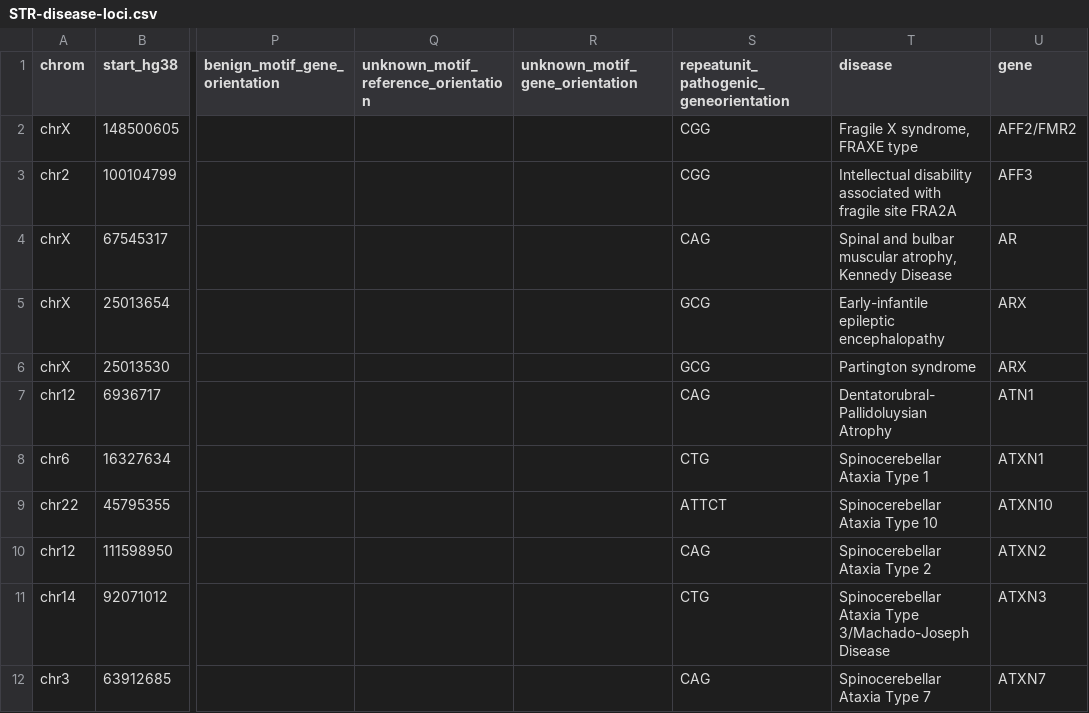
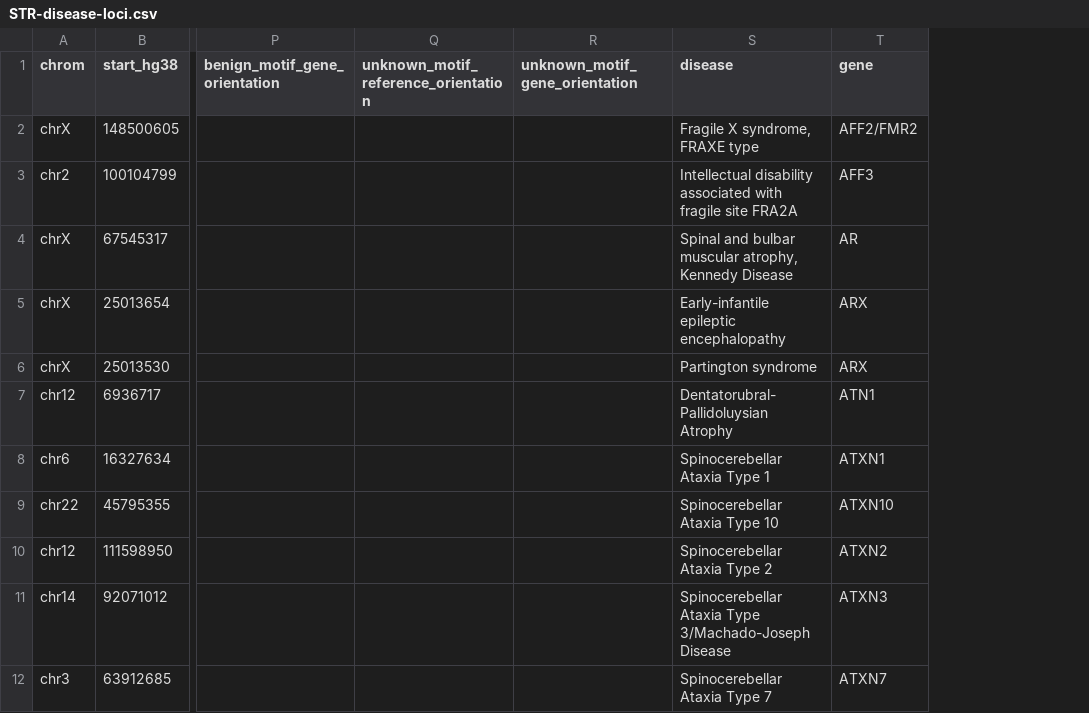
Before and after one commit to dashnowlab/STRchive, a CSV file: data/STR-disease-loci.csv, drawn as a sheet; only a part is shown, gaps mark what is left out; the diff names each change by its address in the sheet, - before the commit and + after, or states it on an @@ line.

```diff
--- a/data/STR-disease-loci.csv
+++ b/data/STR-disease-loci.csv
-column S, rows 1-12: repeatunit_pathogenic_geneorientation | CGG | CGG | CAG | GCG | GCG | CAG | CTG | ATTCT | CAG | CTG | CAG
```
Also changed, not shown: data/updated_in_progress_STR-disease-loci.csv, 2 other files.
